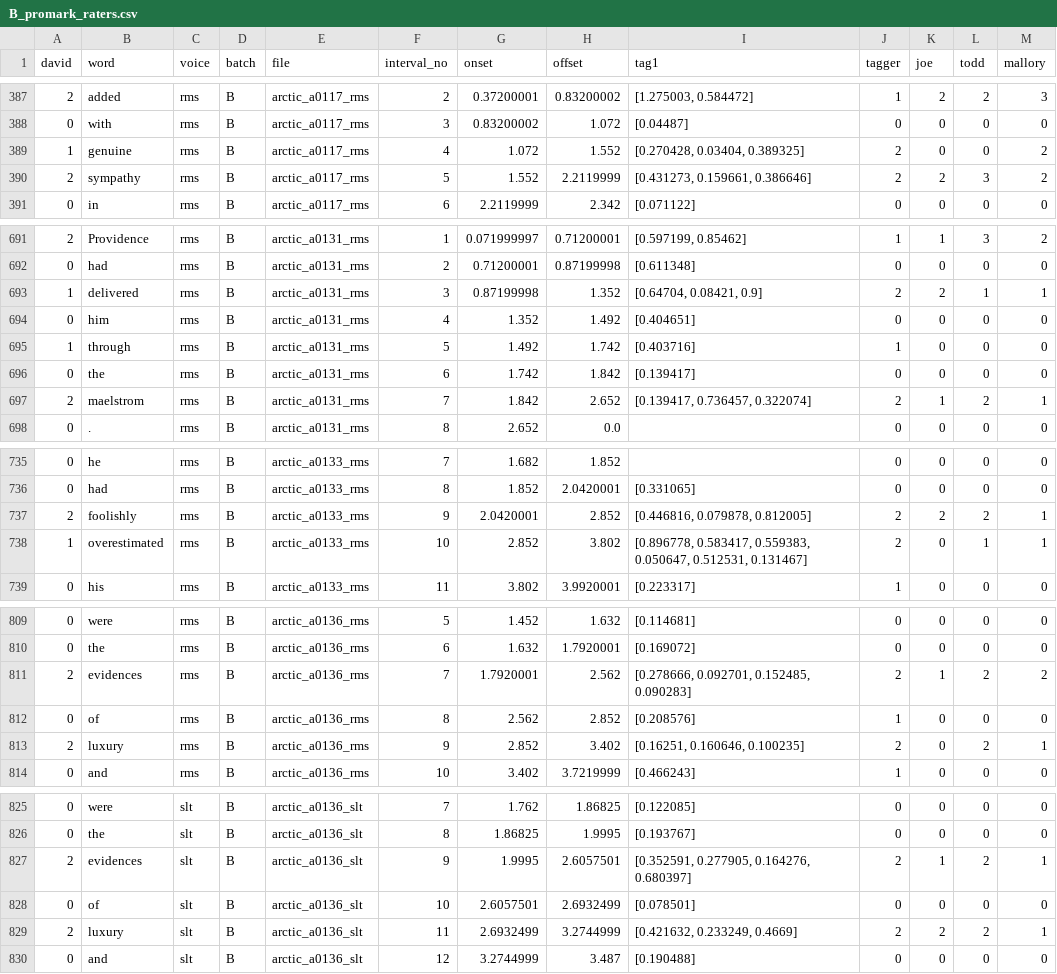
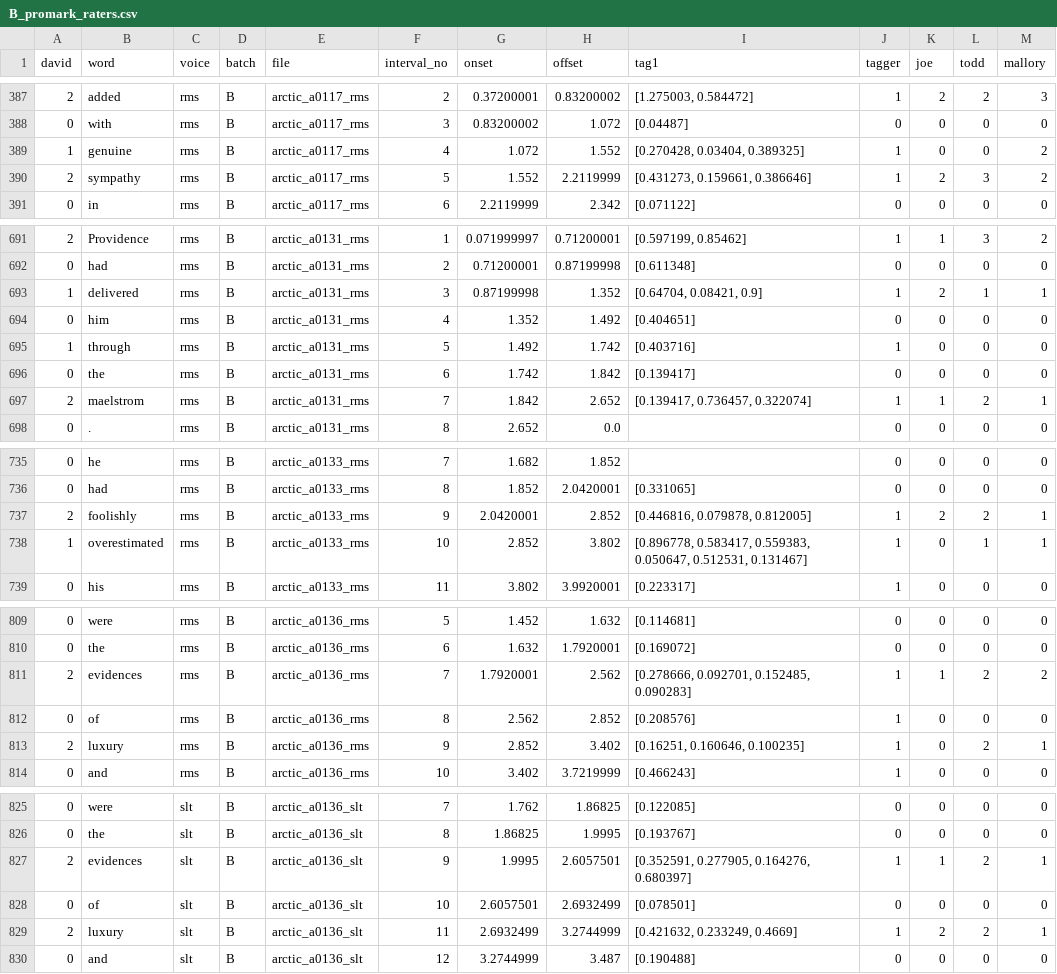
Before and after one commit to HaraldBerthelsen/merlin, a CSV file: egs/slt_arctic/s1/promark/B_promark_raters.csv, drawn as a sheet; only a part is shown, gaps mark what is left out; the diff covers the shown part only.

```diff
--- a/egs/slt_arctic/s1/promark/B_promark_raters.csv
+++ b/egs/slt_arctic/s1/promark/B_promark_raters.csv
@@ -388,4 +388,4 @@ david	word	voice	batch	file	interval_no	onset	offset	tag1	tagger	joe	todd	mallor
 0	with	rms	B	arctic_a0117_rms	3	0.83200002	1.072	[0.04487]	0	0	0	0
-1	genuine	rms	B	arctic_a0117_rms	4	1.072	1.552	[0.270428, 0.03404, 0.389325]	2	0	0	2
-2	sympathy	rms	B	arctic_a0117_rms	5	1.552	2.2119999	[0.431273, 0.159661, 0.386646]	2	2	3	2
+1	genuine	rms	B	arctic_a0117_rms	4	1.072	1.552	[0.270428, 0.03404, 0.389325]	1	0	0	2
+2	sympathy	rms	B	arctic_a0117_rms	5	1.552	2.2119999	[0.431273, 0.159661, 0.386646]	1	2	3	2
 0	in	rms	B	arctic_a0117_rms	6	2.2119999	2.342	[0.071122]	0	0	0	0
@@ -692,3 +692,3 @@ david	word	voice	batch	file	interval_no	onset	offset	tag1	tagger	joe	todd	mallor
 0	had	rms	B	arctic_a0131_rms	2	0.71200001	0.87199998	[0.611348]	0	0	0	0
-1	delivered	rms	B	arctic_a0131_rms	3	0.87199998	1.352	[0.64704, 0.08421, 0.9]	2	2	1	1
+1	delivered	rms	B	arctic_a0131_rms	3	0.87199998	1.352	[0.64704, 0.08421, 0.9]	1	2	1	1
 0	him	rms	B	arctic_a0131_rms	4	1.352	1.492	[0.404651]	0	0	0	0
@@ -696,3 +696,3 @@ david	word	voice	batch	file	interval_no	onset	offset	tag1	tagger	joe	todd	mallor
 0	the	rms	B	arctic_a0131_rms	6	1.742	1.842	[0.139417]	0	0	0	0
-2	maelstrom	rms	B	arctic_a0131_rms	7	1.842	2.652	[0.139417, 0.736457, 0.322074]	2	1	2	1
+2	maelstrom	rms	B	arctic_a0131_rms	7	1.842	2.652	[0.139417, 0.736457, 0.322074]	1	1	2	1
 0	.	rms	B	arctic_a0131_rms	8	2.652	0.0		0	0	0	0
@@ -736,4 +736,4 @@ david	word	voice	batch	file	interval_no	onset	offset	tag1	tagger	joe	todd	mallor
 0	had	rms	B	arctic_a0133_rms	8	1.852	2.0420001	[0.331065]	0	0	0	0
-2	foolishly	rms	B	arctic_a0133_rms	9	2.0420001	2.852	[0.446816, 0.079878, 0.812005]	2	2	2	1
-1	overestimated	rms	B	arctic_a0133_rms	10	2.852	3.802	[0.896778, 0.583417, 0.559383, 0.050647, 0.512531, 0.131467]	2	0	1	1
+2	foolishly	rms	B	arctic_a0133_rms	9	2.0420001	2.852	[0.446816, 0.079878, 0.812005]	1	2	2	1
+1	overestimated	rms	B	arctic_a0133_rms	10	2.852	3.802	[0.896778, 0.583417, 0.559383, 0.050647, 0.512531, 0.131467]	1	0	1	1
 0	his	rms	B	arctic_a0133_rms	11	3.802	3.9920001	[0.223317]	1	0	0	0
@@ -810,5 +810,5 @@ david	word	voice	batch	file	interval_no	onset	offset	tag1	tagger	joe	todd	mallor
 0	the	rms	B	arctic_a0136_rms	6	1.632	1.7920001	[0.169072]	0	0	0	0
-2	evidences	rms	B	arctic_a0136_rms	7	1.7920001	2.562	[0.278666, 0.092701, 0.152485, 0.090283]	2	1	2	2
+2	evidences	rms	B	arctic_a0136_rms	7	1.7920001	2.562	[0.278666, 0.092701, 0.152485, 0.090283]	1	1	2	2
 0	of	rms	B	arctic_a0136_rms	8	2.562	2.852	[0.208576]	1	0	0	0
-2	luxury	rms	B	arctic_a0136_rms	9	2.852	3.402	[0.16251, 0.160646, 0.100235]	2	0	2	1
+2	luxury	rms	B	arctic_a0136_rms	9	2.852	3.402	[0.16251, 0.160646, 0.100235]	1	0	2	1
 0	and	rms	B	arctic_a0136_rms	10	3.402	3.7219999	[0.466243]	1	0	0	0
@@ -826,5 +826,5 @@ david	word	voice	batch	file	interval_no	onset	offset	tag1	tagger	joe	todd	mallor
 0	the	slt	B	arctic_a0136_slt	8	1.86825	1.9995	[0.193767]	0	0	0	0
-2	evidences	slt	B	arctic_a0136_slt	9	1.9995	2.6057501	[0.352591, 0.277905, 0.164276, 0.680397]	2	1	2	1
+2	evidences	slt	B	arctic_a0136_slt	9	1.9995	2.6057501	[0.352591, 0.277905, 0.164276, 0.680397]	1	1	2	1
 0	of	slt	B	arctic_a0136_slt	10	2.6057501	2.6932499	[0.078501]	0	0	0	0
-2	luxury	slt	B	arctic_a0136_slt	11	2.6932499	3.2744999	[0.421632, 0.233249, 0.4669]	2	2	2	1
+2	luxury	slt	B	arctic_a0136_slt	11	2.6932499	3.2744999	[0.421632, 0.233249, 0.4669]	1	2	2	1
 0	and	slt	B	arctic_a0136_slt	12	3.2744999	3.487	[0.190488]	0	0	0	0
```
Also changed, not shown: 57 edited cells elsewhere in this file, egs/slt_arctic/s1/promark/A_promark_raters.csv, 10 other files.
